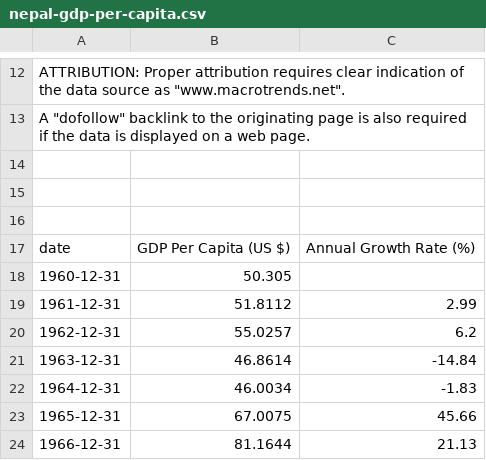
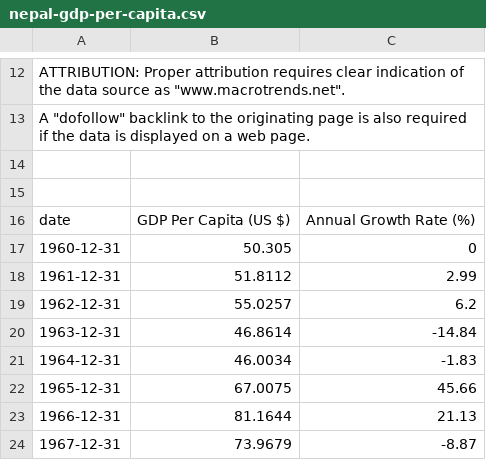
Before and after one commit to owstron/capstone2020, a CSV file: data/nepal-gdp-per-capita.csv, drawn as a sheet; only a part is shown, gaps mark what is left out; the shorter side is filled out with more unchanged rows; removed rows and columns are numbered as before the commit, all else as after; the diff names each change by its address in the sheet, - before the commit and + after, or states it on an @@ line.

Commit message:
Update nepal-gdp-per-capita.csv
Edited the comma separators in the header line.

```diff
--- a/data/nepal-gdp-per-capita.csv
+++ b/data/nepal-gdp-per-capita.csv
-row 16: (empty)
-C17: (empty)
+C17: 0
```
